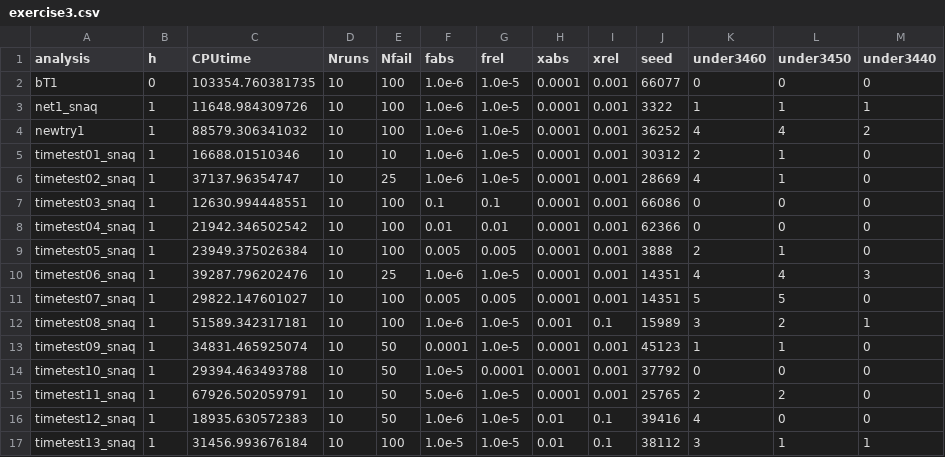
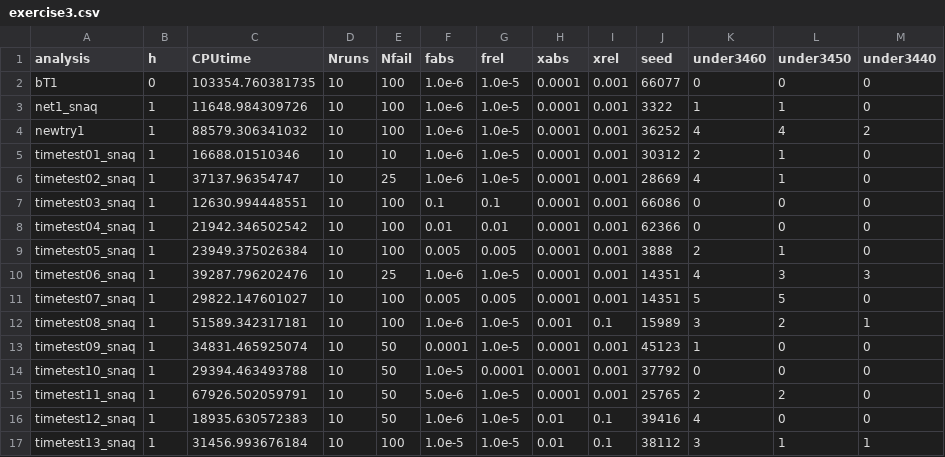
Before and after one commit to ruifengchen/stat679work, a CSV file: hw1/result/exercise3.csv, drawn as a sheet.

```diff
--- a/hw1/result/exercise3.csv
+++ b/hw1/result/exercise3.csv
@@ -2,3 +2,3 @@ analysis, h,CPUtime,Nruns, Nfail, fabs, frel, xabs, xrel, seed, under3460, under
 bT1, 0,103354.760381735,10, 100, 1.0e-6, 1.0e-5, 0.0001, 0.001, 66077, 0, 0, 0
-net1_snaq, 1,11648.984309726,10, 100, 1.0e-6, 1.0e-5, 0.0001, 0.001, 3322, 1, 1, 1
+net1_snaq, 1,11648.984309726,10, 100, 1.0e-6, 1.0e-5, 0.0001, 0.001, 3322, 1, 1, 0
 newtry1, 1,88579.306341032,10, 100, 1.0e-6, 1.0e-5, 0.0001, 0.001, 36252, 4, 4, 2
@@ -9,6 +9,6 @@ timetest04_snaq, 1,21942.346502542,10, 100, 0.01, 0.01, 0.0001, 0.001, 62366, 0,
 timetest05_snaq, 1,23949.375026384,10, 100, 0.005, 0.005, 0.0001, 0.001, 3888, 2, 1, 0
-timetest06_snaq, 1,39287.796202476,10, 25, 1.0e-6, 1.0e-5, 0.0001, 0.001, 14351, 4, 4, 3
+timetest06_snaq, 1,39287.796202476,10, 25, 1.0e-6, 1.0e-5, 0.0001, 0.001, 14351, 4, 3, 3
 timetest07_snaq, 1,29822.147601027,10, 100, 0.005, 0.005, 0.0001, 0.001, 14351, 5, 5, 0
 timetest08_snaq, 1,51589.342317181,10, 100, 1.0e-6, 1.0e-5, 0.001, 0.1, 15989, 3, 2, 1
-timetest09_snaq, 1,34831.465925074,10, 50, 0.0001, 1.0e-5, 0.0001, 0.001, 45123, 1, 1, 0
+timetest09_snaq, 1,34831.465925074,10, 50, 0.0001, 1.0e-5, 0.0001, 0.001, 45123, 1, 0, 0
 timetest10_snaq, 1,29394.463493788,10, 50, 1.0e-5, 0.0001, 0.0001, 0.001, 37792, 0, 0, 0
```
Also changed, not shown: 1 other file.
